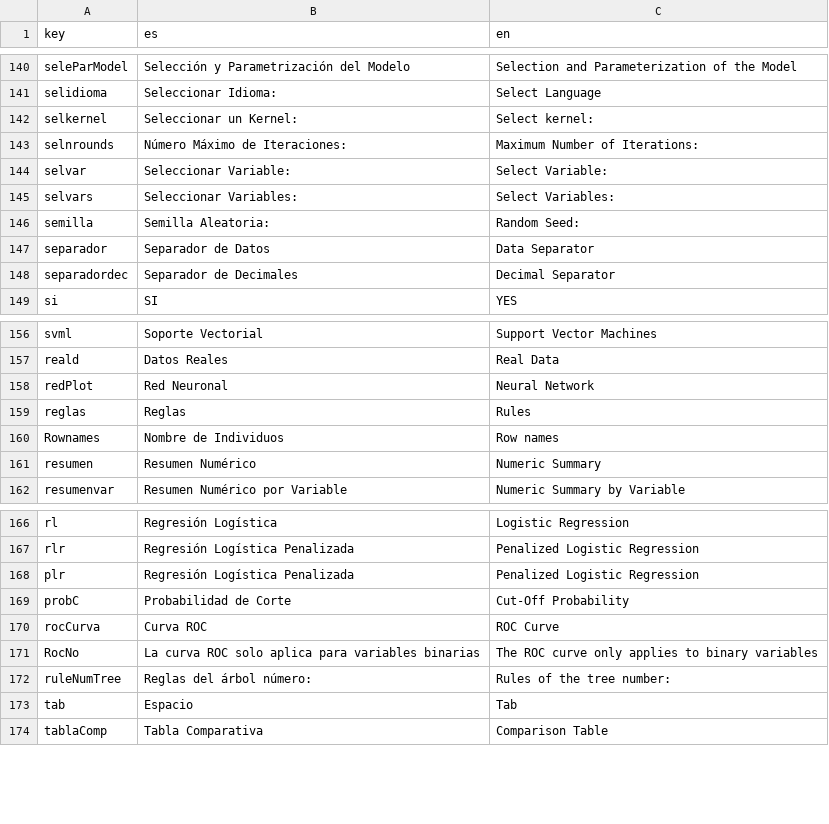
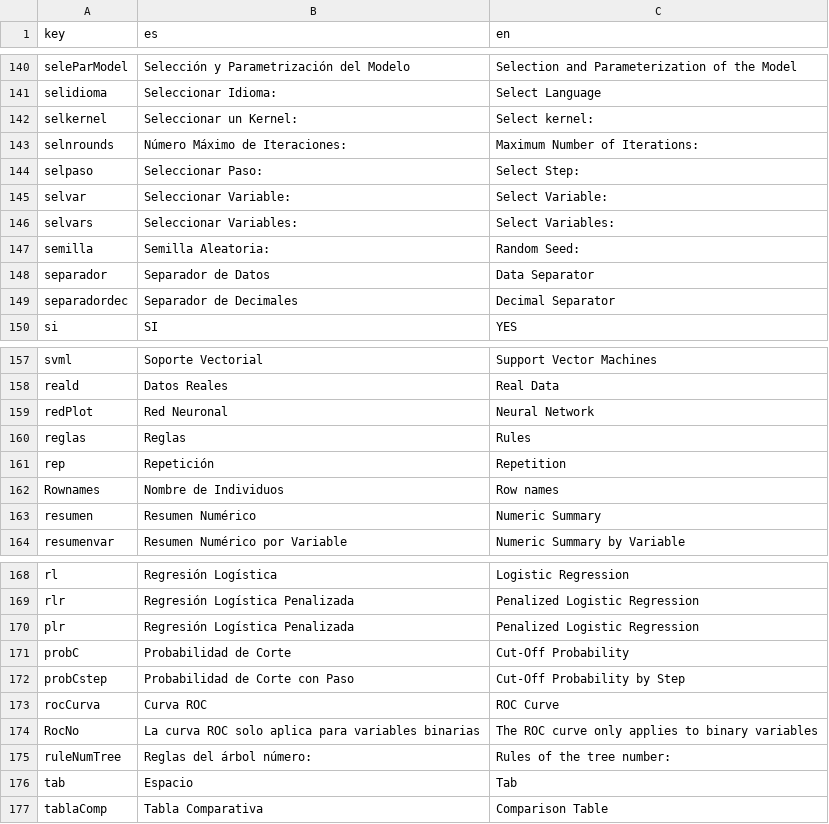
Before and after one commit to PROMiDAT/predictoR, a CSV file: inst/app/lang/diccionario.csv, drawn as a sheet; only a part is shown, gaps mark what is left out.

Commit message:
Validación Cruzada - Se agrega gráfico resumen de barras - Se inicia con probabilidad de corte para KNN - Se modifica UIOUTPUT de parámetros de los modelos

```diff
--- a/inst/app/lang/diccionario.csv
+++ b/inst/app/lang/diccionario.csv
@@ -143,2 +143,3 @@ selkernel;Seleccionar un Kernel:;Select kernel:
 selnrounds;Número Máximo de Iteraciones:;Maximum Number of Iterations:
+selpaso;Seleccionar Paso:;Select Step:
 selvar;Seleccionar Variable:;Select Variable:
@@ -159,2 +160,3 @@ redPlot;Red Neuronal;Neural Network
 reglas;Reglas;Rules
+rep;Repetición;Repetition
 Rownames;Nombre de Individuos;Row names
@@ -169,2 +171,3 @@ plr;Regresión Logística Penalizada;Penalized Logistic Regression
 probC;Probabilidad de Corte;Cut-Off Probability
+probCstep;Probabilidad de Corte con Paso;Cut-Off Probability by Step
 rocCurva;Curva ROC;ROC Curve
```
Also changed, not shown: 9 other files.
